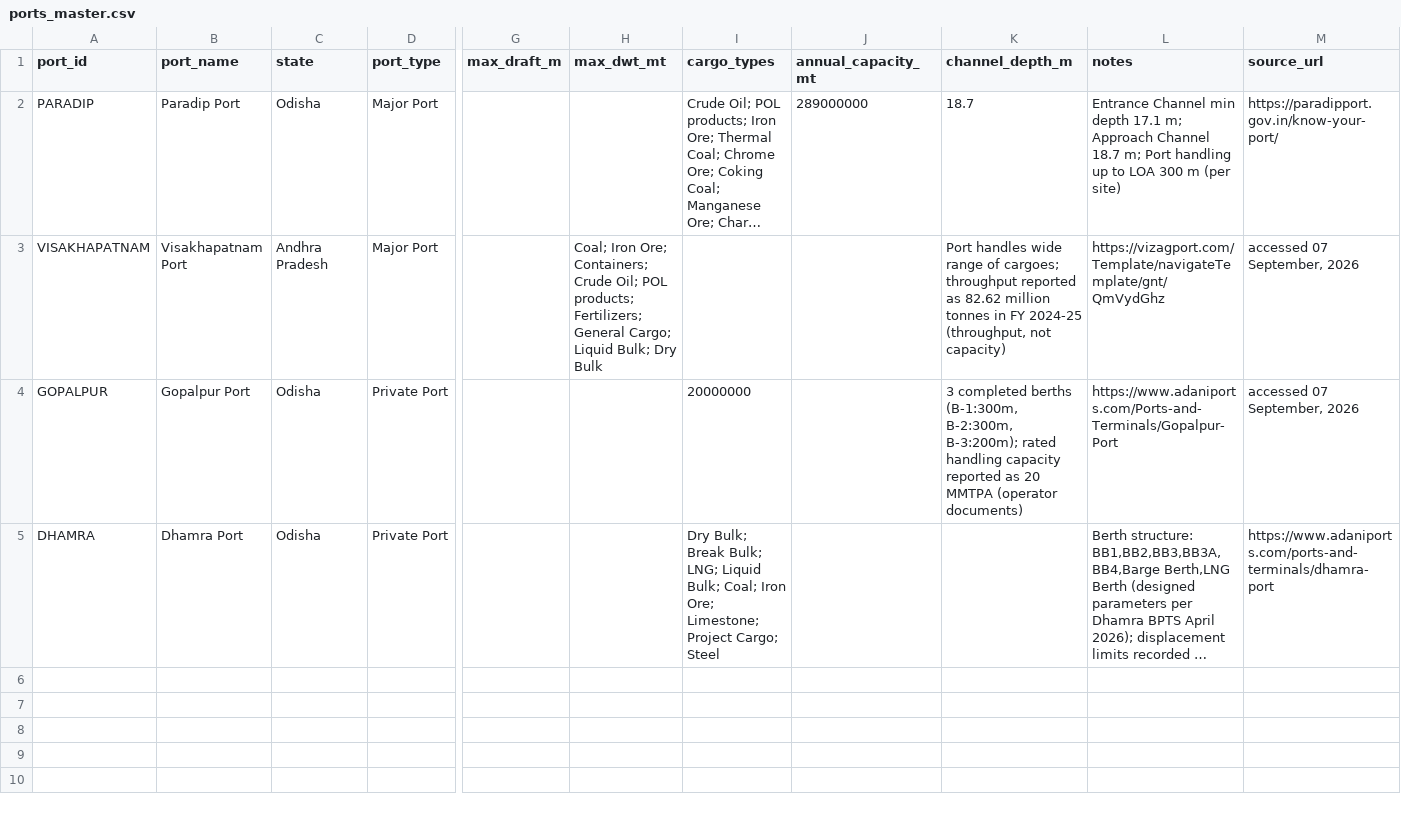
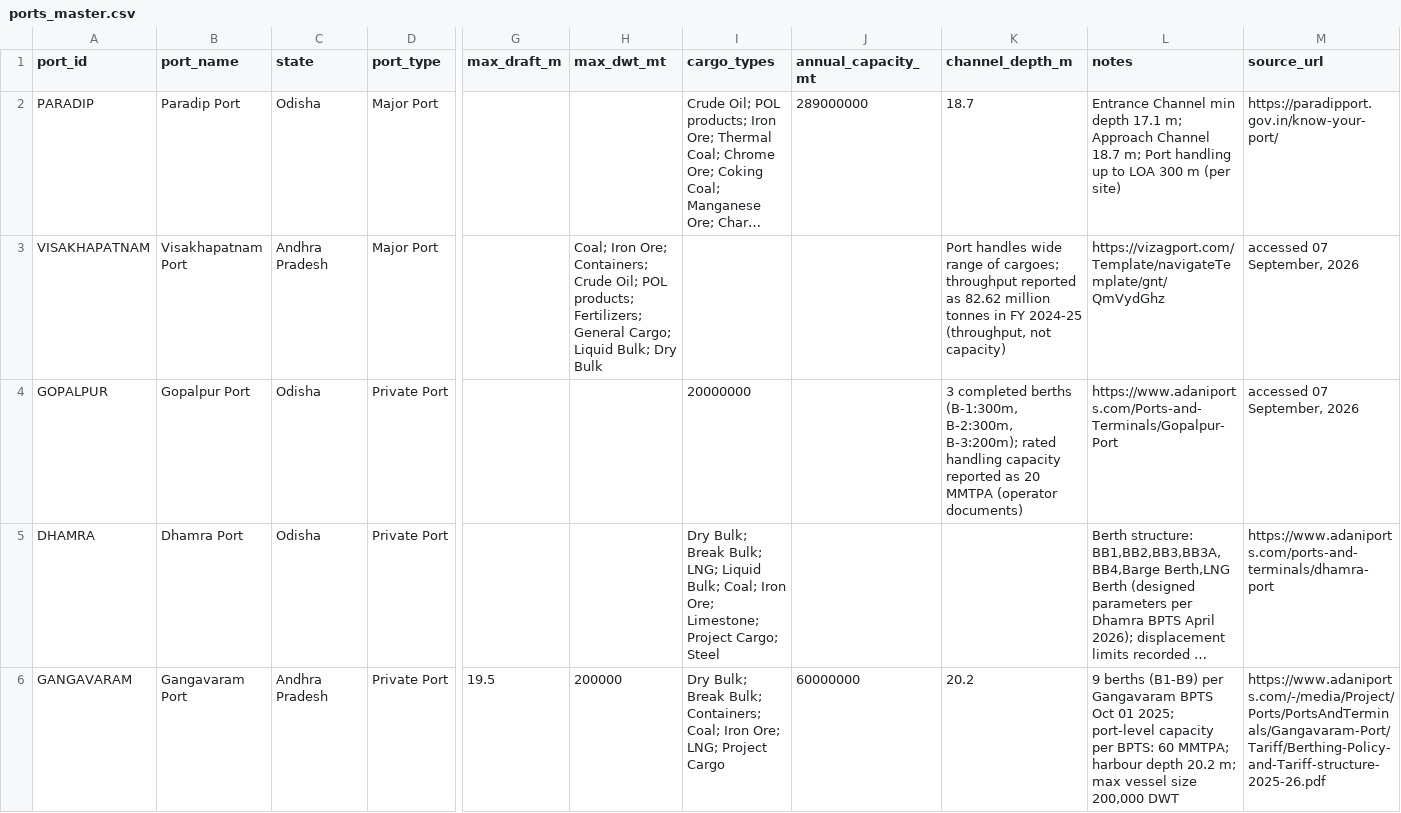
Before and after one commit to TeamAnirveda/Freight-Iq, a CSV file: data/processed/ports/ports_master.csv, drawn as a sheet; only a part is shown, gaps mark what is left out; long unchanged cells end in …; rows hold the shown columns only; the diff names each change by its address in the sheet, - before the commit and + after, or states it on an @@ line.

```diff
--- a/data/processed/ports/ports_master.csv
+++ b/data/processed/ports/ports_master.csv
+row 6: GANGAVARAM | Gangavaram Port | Andhra Pradesh | Private Port | 19.5 | 200000 | Dry Bulk; Break Bulk; Containers; Coal; Iron Ore; LNG; Project Cargo | 60000000 | 20.2 | 9 berths (B1-B9) per Gangavaram BPTS Oct 01 2025; port-level capacity per BPTS: 60 MMTPA; harbour depth 20.2 m; max vessel size 200,000 DWT | https://www.adaniports.com/-/media/Project/Ports/PortsAndTerminals/Gangavaram-Port/Tariff/Berthing-Policy-and-Tariff-structure-2025-26.pdf
```
Also changed, not shown: data/processed/ports/port_berths.csv, 1 other file.
